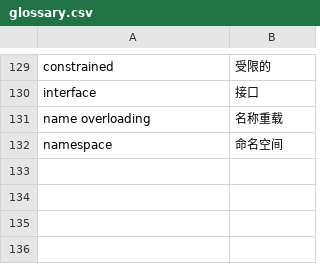
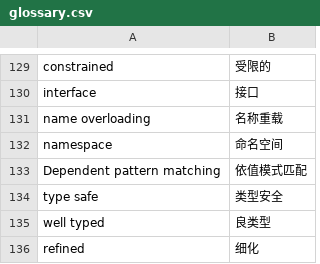
Before and after one commit to running-grass/Idris2-zh, a CSV file: .cursor/glossary.csv, drawn as a sheet; only a part is shown, gaps mark what is left out; the diff names each change by its address in the sheet, - before the commit and + after, or states it on an @@ line.

```diff
--- a/.cursor/glossary.csv
+++ b/.cursor/glossary.csv
+row 133: Dependent pattern matching | 依值模式匹配
+row 134: type safe | 类型安全
+row 135: well typed | 良类型
+row 136: refined | 细化
```
Also changed, not shown: 2 other files.
